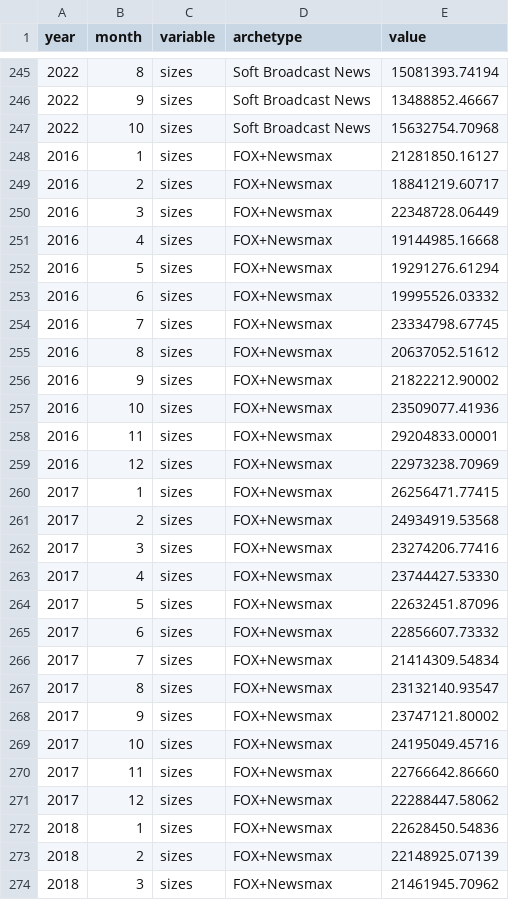
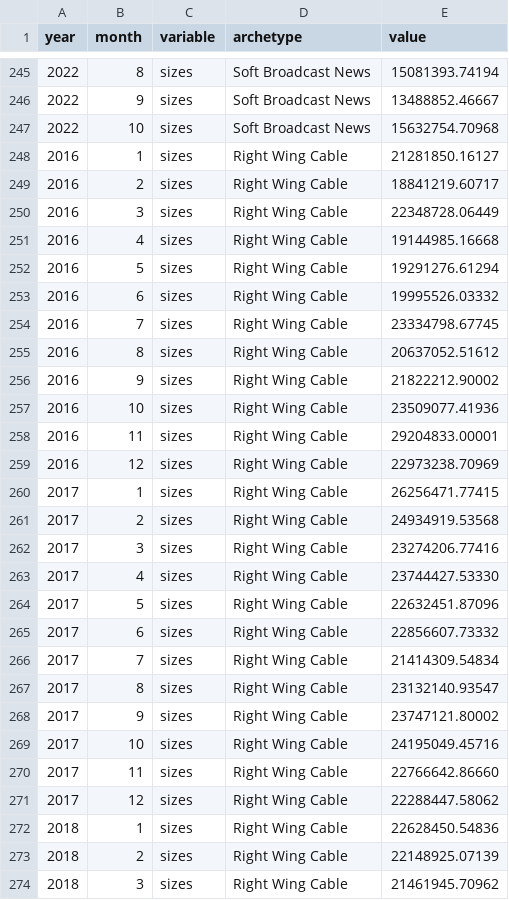
Before and after one commit to Watts-Lab/vizecosystem, a CSV file: front-end/static/assets/data/EchoCh-nodes.csv, drawn as a sheet; only a part is shown, gaps mark what is left out; the diff covers the shown part only.

Commit message:
Change cable networks

```diff
--- a/front-end/static/assets/data/EchoCh-nodes.csv
+++ b/front-end/static/assets/data/EchoCh-nodes.csv
@@ -247,28 +247,28 @@ year,month,variable,archetype,value
 2022,10,sizes,Soft Broadcast News,15632754.70968
-2016,1,sizes,FOX+Newsmax,21281850.16127
-2016,2,sizes,FOX+Newsmax,18841219.60717
-2016,3,sizes,FOX+Newsmax,22348728.06449
-2016,4,sizes,FOX+Newsmax,19144985.16668
-2016,5,sizes,FOX+Newsmax,19291276.61294
-2016,6,sizes,FOX+Newsmax,19995526.03332
-2016,7,sizes,FOX+Newsmax,23334798.67745
-2016,8,sizes,FOX+Newsmax,20637052.51612
-2016,9,sizes,FOX+Newsmax,21822212.90002
-2016,10,sizes,FOX+Newsmax,23509077.41936
-2016,11,sizes,FOX+Newsmax,29204833.00001
-2016,12,sizes,FOX+Newsmax,22973238.70969
-2017,1,sizes,FOX+Newsmax,26256471.77415
-2017,2,sizes,FOX+Newsmax,24934919.53568
-2017,3,sizes,FOX+Newsmax,23274206.77416
-2017,4,sizes,FOX+Newsmax,23744427.53330
-2017,5,sizes,FOX+Newsmax,22632451.87096
-2017,6,sizes,FOX+Newsmax,22856607.73332
-2017,7,sizes,FOX+Newsmax,21414309.54834
-2017,8,sizes,FOX+Newsmax,23132140.93547
-2017,9,sizes,FOX+Newsmax,23747121.80002
-2017,10,sizes,FOX+Newsmax,24195049.45716
-2017,11,sizes,FOX+Newsmax,22766642.86660
-2017,12,sizes,FOX+Newsmax,22288447.58062
-2018,1,sizes,FOX+Newsmax,22628450.54836
-2018,2,sizes,FOX+Newsmax,22148925.07139
-2018,3,sizes,FOX+Newsmax,21461945.70962
+2016,1,sizes,Right Wing Cable,21281850.16127
+2016,2,sizes,Right Wing Cable,18841219.60717
+2016,3,sizes,Right Wing Cable,22348728.06449
+2016,4,sizes,Right Wing Cable,19144985.16668
+2016,5,sizes,Right Wing Cable,19291276.61294
+2016,6,sizes,Right Wing Cable,19995526.03332
+2016,7,sizes,Right Wing Cable,23334798.67745
+2016,8,sizes,Right Wing Cable,20637052.51612
+2016,9,sizes,Right Wing Cable,21822212.90002
+2016,10,sizes,Right Wing Cable,23509077.41936
+2016,11,sizes,Right Wing Cable,29204833.00001
+2016,12,sizes,Right Wing Cable,22973238.70969
+2017,1,sizes,Right Wing Cable,26256471.77415
+2017,2,sizes,Right Wing Cable,24934919.53568
+2017,3,sizes,Right Wing Cable,23274206.77416
+2017,4,sizes,Right Wing Cable,23744427.53330
+2017,5,sizes,Right Wing Cable,22632451.87096
+2017,6,sizes,Right Wing Cable,22856607.73332
+2017,7,sizes,Right Wing Cable,21414309.54834
+2017,8,sizes,Right Wing Cable,23132140.93547
+2017,9,sizes,Right Wing Cable,23747121.80002
+2017,10,sizes,Right Wing Cable,24195049.45716
+2017,11,sizes,Right Wing Cable,22766642.86660
+2017,12,sizes,Right Wing Cable,22288447.58062
+2018,1,sizes,Right Wing Cable,22628450.54836
+2018,2,sizes,Right Wing Cable,22148925.07139
+2018,3,sizes,Right Wing Cable,21461945.70962
```
Also changed, not shown: 137 edited cells elsewhere in this file, 6 other files.
